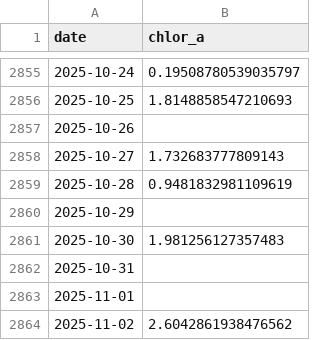
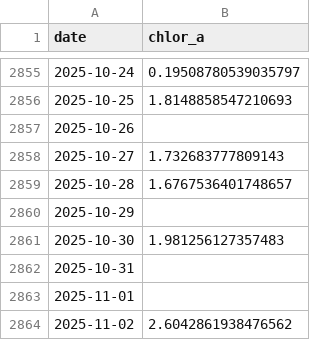
Before and after one commit to Varshani-UWA/chl-plotly, a CSV file: chl_timeseries_mullaloo.csv, drawn as a sheet; only a part is shown, gaps mark what is left out.

Commit message:
Auto-update chlorophyll data: 2025-11-03

```diff
--- a/chl_timeseries_mullaloo.csv
+++ b/chl_timeseries_mullaloo.csv
@@ -2858,3 +2858,3 @@ date,chlor_a
 2025-10-27,1.732683777809143
-2025-10-28,0.9481832981109619
+2025-10-28,1.6767536401748657
 2025-10-29,
```
Also changed, not shown: gap_report.csv, 6 other files.
